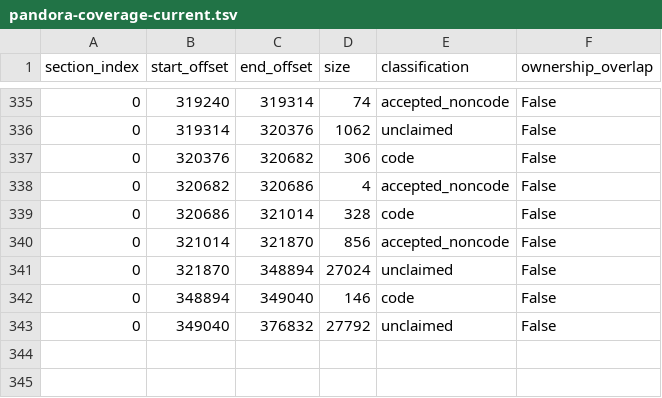
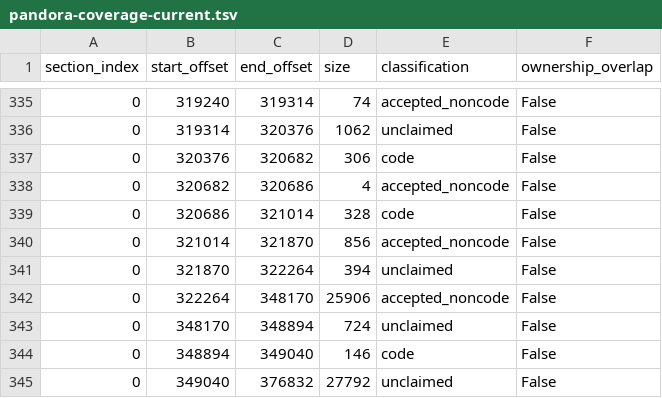
Before and after one commit to rmtew/amiga-reversing, a TSV file: docs/targets/pandora-coverage-current.tsv, drawn as a sheet; only a part is shown, gaps mark what is left out.

```diff
--- a/docs/targets/pandora-coverage-current.tsv
+++ b/docs/targets/pandora-coverage-current.tsv
@@ -340,3 +340,5 @@ section_index	start_offset	end_offset	size	classification	ownership_overlap
 0	321014	321870	856	accepted_noncode	False
-0	321870	348894	27024	unclaimed	False
+0	321870	322264	394	unclaimed	False
+0	322264	348170	25906	accepted_noncode	False
+0	348170	348894	724	unclaimed	False
 0	348894	349040	146	code	False
```
Also changed, not shown: 5 other files.
